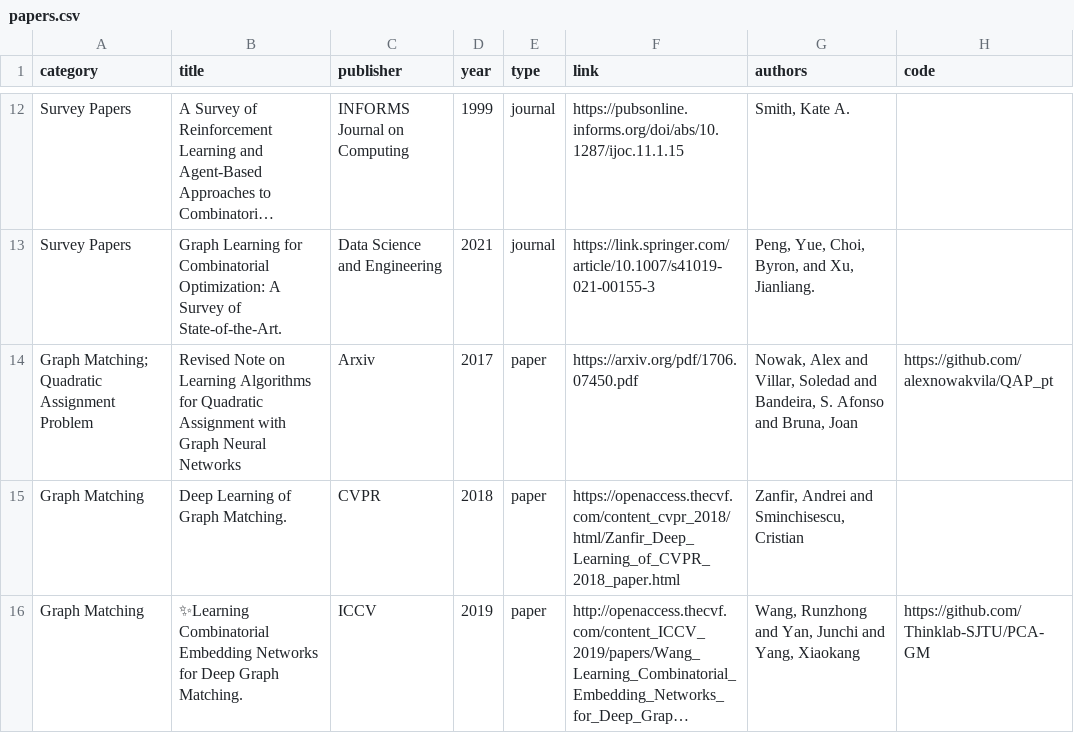
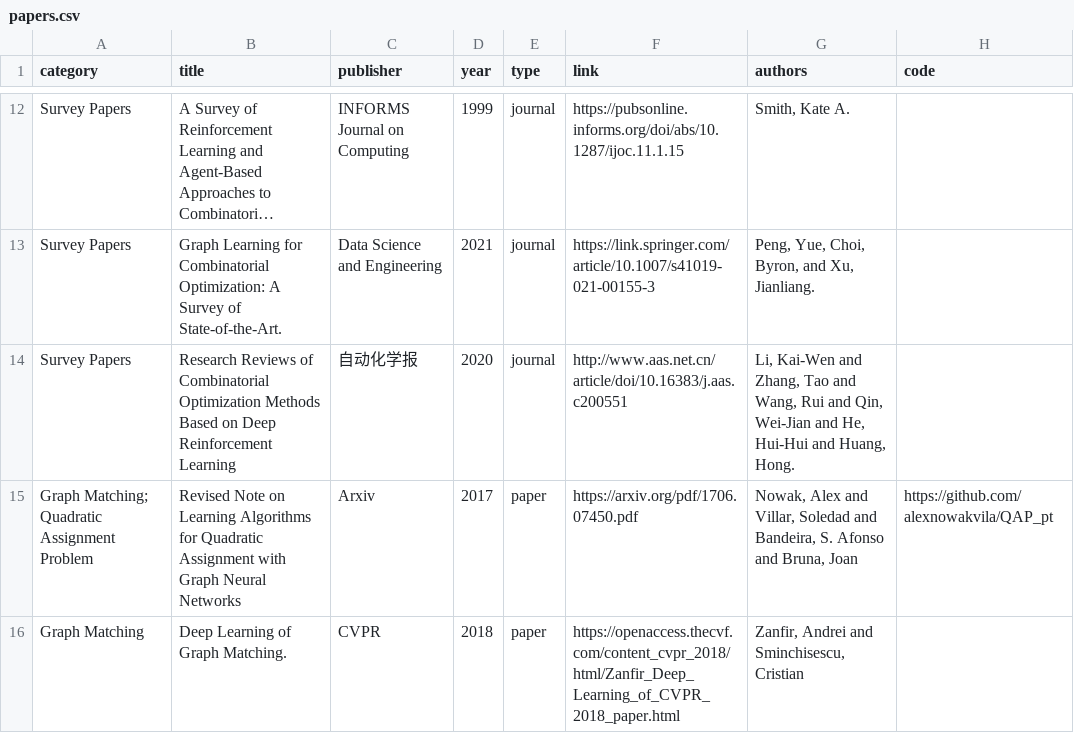
Before and after one commit to Thinklab-SJTU/awesome-ml4co, a CSV file: data/papers.csv, drawn as a sheet; only a part is shown, gaps mark what is left out; the shorter side is filled out with more unchanged rows; long unchanged cells end in …; the diff names each change by its address in the sheet, - before the commit and + after, or states it on an @@ line.

Commit message:
Add a paper

```diff
--- a/data/papers.csv
+++ b/data/papers.csv
+row 14: Survey Papers | Research Reviews of Combinatorial Optimization Methods Based on Deep Reinforcement Learning | 自动化学报 | 2020 | journal | http://www.aas.net.cn/article/doi/10.16383/j.aas.c200551 | Li, Kai-Wen and Zhang, Tao and Wang, Rui and Qin, Wei-Jian and He, Hui-Hui and Huang, Hong.
```
Also changed, not shown: 1 other file.
